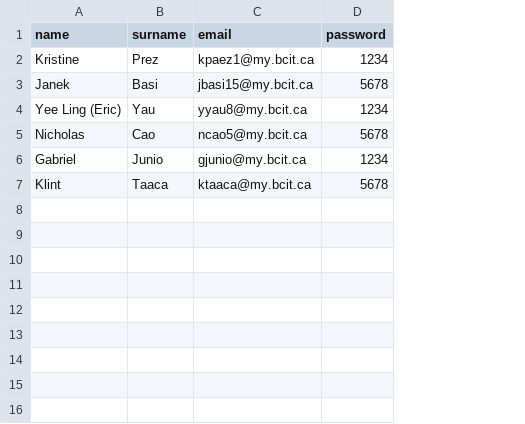
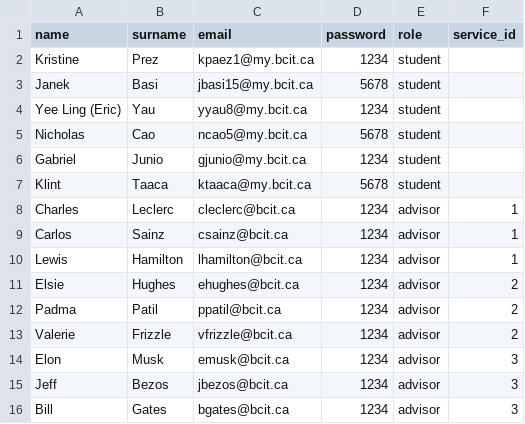
Before and after one commit to Gabe-CIT/TermProject, a CSV file: data/users.csv, drawn as a sheet; the diff names each change by its address in the sheet, - before the commit and + after, or states it on an @@ line.

```diff
--- a/data/users.csv
+++ b/data/users.csv
+column E (role), rows 2-7: all student
+column F (service_id), empty
+row 8: Charles | Leclerc | cleclerc@bcit.ca | 1234 | advisor | 1
+row 9: Carlos | Sainz | csainz@bcit.ca | 1234 | advisor | 1
+row 10: Lewis | Hamilton | lhamilton@bcit.ca | 1234 | advisor | 1
+row 11: Elsie | Hughes | ehughes@bcit.ca | 1234 | advisor | 2
+row 12: Padma | Patil | ppatil@bcit.ca | 1234 | advisor | 2
+row 13: Valerie | Frizzle | vfrizzle@bcit.ca | 1234 | advisor | 2
+row 14: Elon | Musk | emusk@bcit.ca | 1234 | advisor | 3
+row 15: Jeff | Bezos | jbezos@bcit.ca | 1234 | advisor | 3
+row 16: Bill | Gates | bgates@bcit.ca | 1234 | advisor | 3
```
Also changed, not shown: 12 other files.
